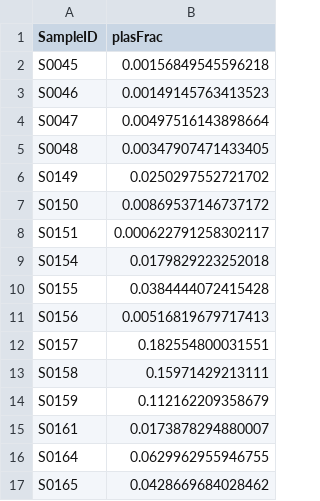
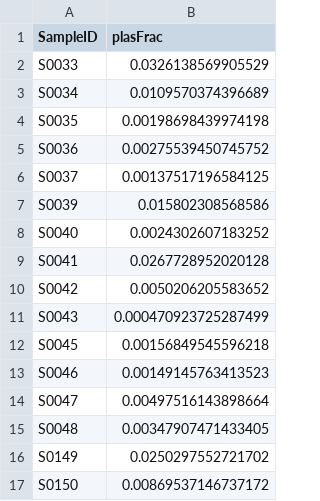
Before and after one commit to jcmcnch/GA02WaterColumnCharacterization, a TSV file: input/plasFrac/221223_GA02_plasFrac.tsv, drawn as a sheet; only a part is shown; the shorter side is filled out with more unchanged rows.

```diff
--- a/input/plasFrac/221223_GA02_plasFrac.tsv
+++ b/input/plasFrac/221223_GA02_plasFrac.tsv
@@ -1,2 +1,12 @@
 SampleID	plasFrac
+S0033	0.0326138569905529
+S0034	0.0109570374396689
+S0035	0.00198698439974198
+S0036	0.00275539450745752
+S0037	0.00137517196584125
+S0039	0.015802308568586
+S0040	0.0024302607183252
+S0041	0.0267728952020128
+S0042	0.0050206205583652
+S0043	0.000470923725287499
 S0045	0.00156849545596218
```
Also changed, not shown: 2 other files.
